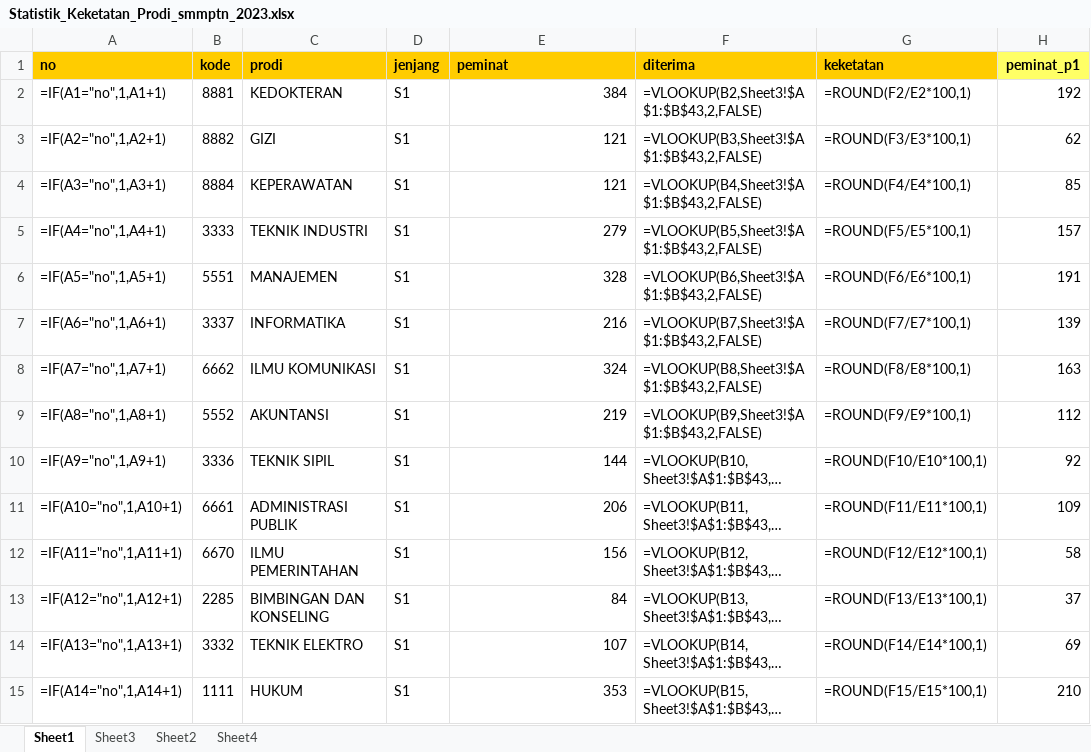
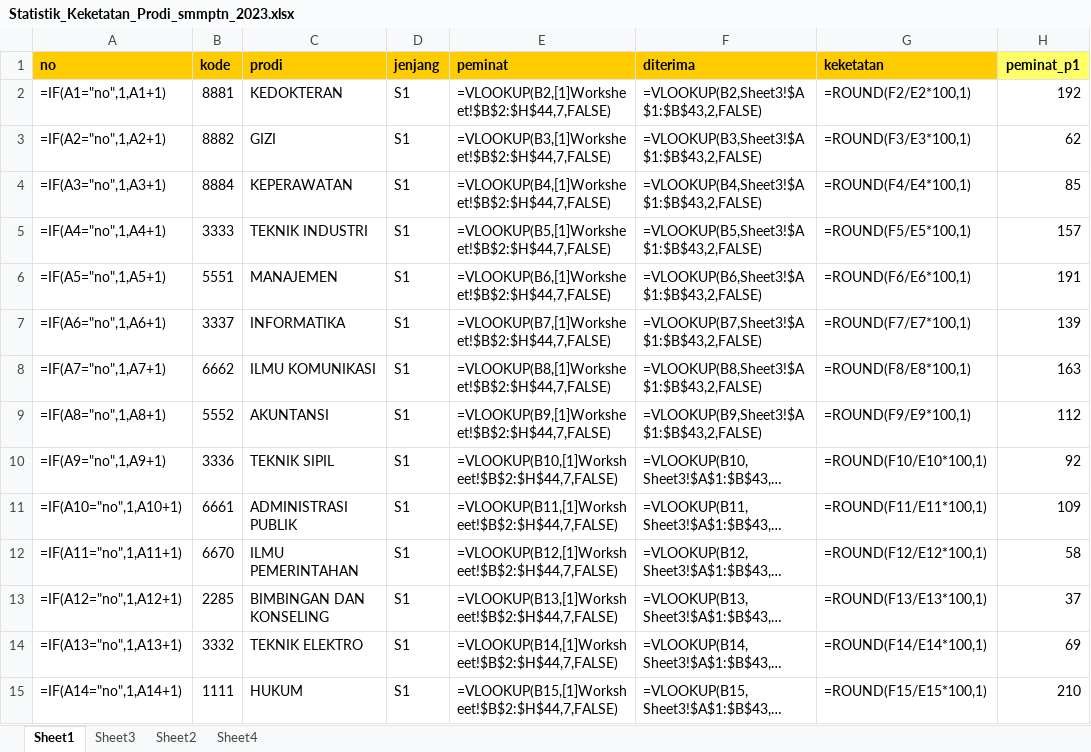
Before and after one commit to tirtareg/23smm, an Excel workbook: Statistik_Keketatan_Prodi_smmptn_2023.xlsx, sheet Sheet1, drawn as a sheet; only a part is shown; long unchanged cells end in …; values as stored, in another font and other column widths than the file's, no borders; formulas are shown in place of their values; the diff covers the shown part only; the diff names each change by its address in the sheet, - before the commit and + after, or states it on an @@ line.

```diff
--- a/Statistik_Keketatan_Prodi_smmptn_2023.xlsx (sheet Sheet1)
+++ b/Statistik_Keketatan_Prodi_smmptn_2023.xlsx (sheet Sheet1)
-E2 (peminat): 384
+E2 (peminat): =VLOOKUP(B2,[1]Worksheet!$B$2:$H$44,7,FALSE)
-E3 (peminat): 121
+E3 (peminat): =VLOOKUP(B3,[1]Worksheet!$B$2:$H$44,7,FALSE)
-E4 (peminat): 121
+E4 (peminat): =VLOOKUP(B4,[1]Worksheet!$B$2:$H$44,7,FALSE)
-E5 (peminat): 279
+E5 (peminat): =VLOOKUP(B5,[1]Worksheet!$B$2:$H$44,7,FALSE)
-E6 (peminat): 328
+E6 (peminat): =VLOOKUP(B6,[1]Worksheet!$B$2:$H$44,7,FALSE)
-E7 (peminat): 216
+E7 (peminat): =VLOOKUP(B7,[1]Worksheet!$B$2:$H$44,7,FALSE)
-E8 (peminat): 324
+E8 (peminat): =VLOOKUP(B8,[1]Worksheet!$B$2:$H$44,7,FALSE)
-E9 (peminat): 219
+E9 (peminat): =VLOOKUP(B9,[1]Worksheet!$B$2:$H$44,7,FALSE)
-E10 (peminat): 144
+E10 (peminat): =VLOOKUP(B10,[1]Worksheet!$B$2:$H$44,7,FALSE)
-E11 (peminat): 206
+E11 (peminat): =VLOOKUP(B11,[1]Worksheet!$B$2:$H$44,7,FALSE)
-E12 (peminat): 156
+E12 (peminat): =VLOOKUP(B12,[1]Worksheet!$B$2:$H$44,7,FALSE)
-E13 (peminat): 84
+E13 (peminat): =VLOOKUP(B13,[1]Worksheet!$B$2:$H$44,7,FALSE)
-E14 (peminat): 107
+E14 (peminat): =VLOOKUP(B14,[1]Worksheet!$B$2:$H$44,7,FALSE)
-E15 (peminat): 353
+E15 (peminat): =VLOOKUP(B15,[1]Worksheet!$B$2:$H$44,7,FALSE)
```
Also changed, not shown: 29 edited cells elsewhere in this sheet, data.xlsx, docs/Rekap Peminatan SMMPTN Barat 2023.xlsx, 5 other files.
